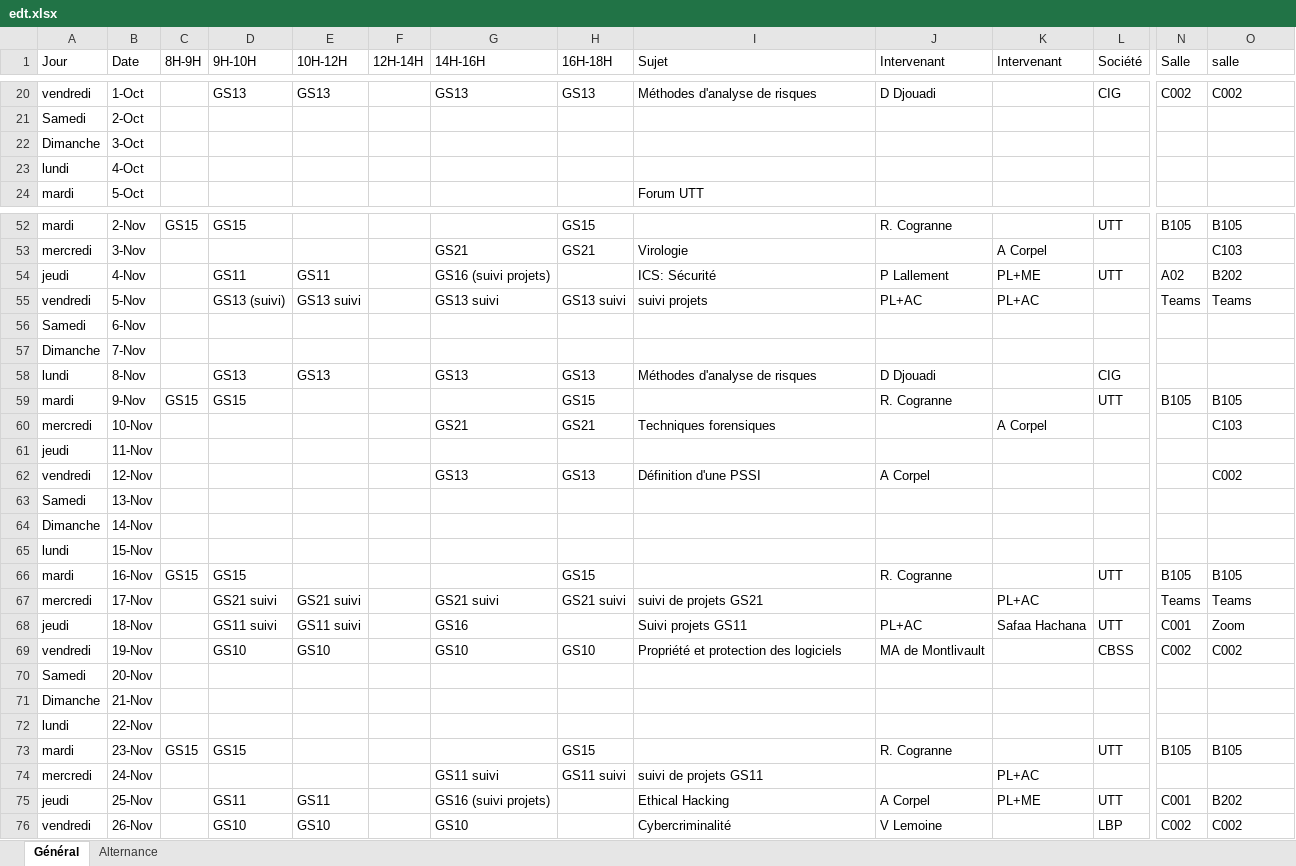
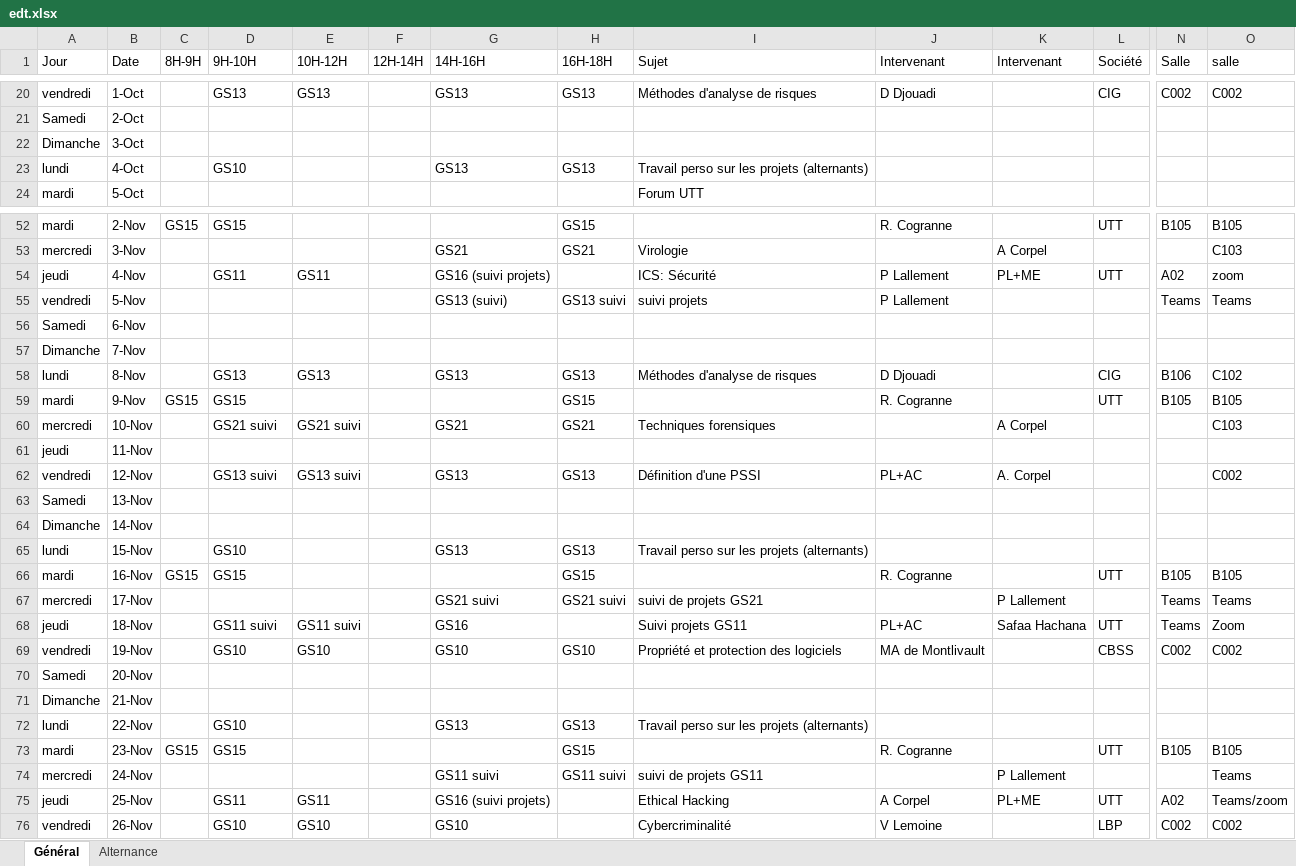
Before and after one commit to ThomasLachaux/ssi-scraper, an Excel workbook: edt.xlsx, sheet Général, drawn as a sheet; only a part is shown, gaps mark what is left out; values as stored, in another font and other column widths than the file's, no cell formats; the diff covers the shown part only; the diff names each change by its address in the sheet, - before the commit and + after, or states it on an @@ line.

```diff
--- a/edt.xlsx (sheet Général)
+++ b/edt.xlsx (sheet Général)
-D23 (9H-10H): (empty)
+D23 (9H-10H): GS10
-G23 (14H-16H): (empty)
+G23 (14H-16H): GS13
-H23 (16H-18H): (empty)
+H23 (16H-18H): GS13
-I23 (Sujet): (empty)
+I23 (Sujet): Travail perso sur les projets (alternants)
-O54 (salle): B202
+O54 (salle): zoom
-D55 (9H-10H): GS13 (suivi)
+D55 (9H-10H): (empty)
-E55 (10H-12H): GS13 suivi
+E55 (10H-12H): (empty)
-G55 (14H-16H): GS13 suivi
+G55 (14H-16H): GS13 (suivi)
-J55 (Intervenant): PL+AC
+J55 (Intervenant): P Lallement
-K55 (Intervenant): PL+AC
+K55 (Intervenant): (empty)
-N58 (Salle): (empty)
+N58 (Salle): B106
-O58 (salle): (empty)
+O58 (salle): C102
-D60 (9H-10H): (empty)
+D60 (9H-10H): GS21 suivi
-E60 (10H-12H): (empty)
+E60 (10H-12H): GS21 suivi
-D62 (9H-10H): (empty)
+D62 (9H-10H): GS13 suivi
-E62 (10H-12H): (empty)
+E62 (10H-12H): GS13 suivi
-J62 (Intervenant): A Corpel
+J62 (Intervenant): PL+AC
-K62 (Intervenant): (empty)
+K62 (Intervenant): A. Corpel
-D65 (9H-10H): (empty)
+D65 (9H-10H): GS10
-G65 (14H-16H): (empty)
+G65 (14H-16H): GS13
-H65 (16H-18H): (empty)
+H65 (16H-18H): GS13
-I65 (Sujet): (empty)
+I65 (Sujet): Travail perso sur les projets (alternants)
-D67 (9H-10H): GS21 suivi
+D67 (9H-10H): (empty)
-E67 (10H-12H): GS21 suivi
+E67 (10H-12H): (empty)
-K67 (Intervenant): PL+AC
+K67 (Intervenant): P Lallement
-N68 (Salle): C001
+N68 (Salle): Teams
-D72 (9H-10H): (empty)
+D72 (9H-10H): GS10
-G72 (14H-16H): (empty)
+G72 (14H-16H): GS13
-H72 (16H-18H): (empty)
+H72 (16H-18H): GS13
-I72 (Sujet): (empty)
+I72 (Sujet): Travail perso sur les projets (alternants)
-K74 (Intervenant): PL+AC
+K74 (Intervenant): P Lallement
-O74 (salle): (empty)
+O74 (salle): Teams
-N75 (Salle): C001
+N75 (Salle): A02
-O75 (salle): B202
+O75 (salle): Teams/zoom
```
Also changed, not shown: 18 edited cells elsewhere in this sheet, cell formats, 4 other files.
